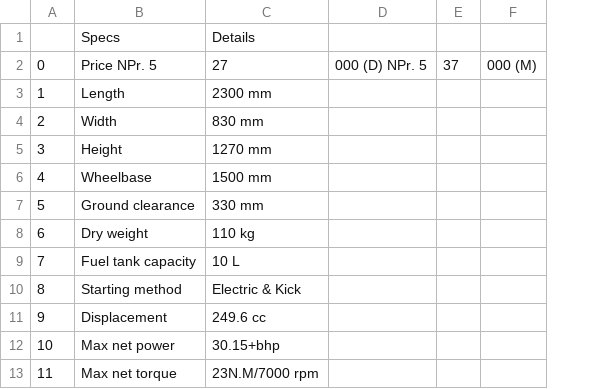
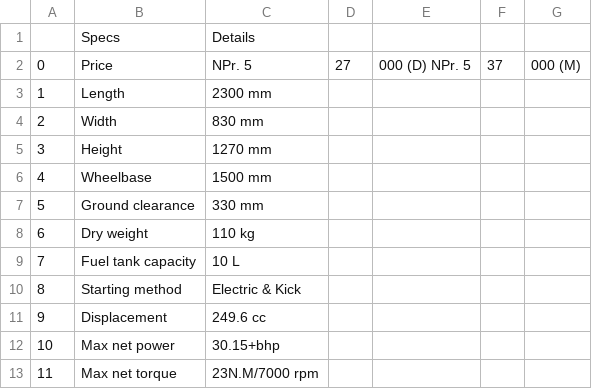
Before and after one commit to subodhpoudel/bikeinfos, a CSV file: crossfire/gr7250.csv, drawn as a sheet; only a part is shown; the diff names each change by its address in the sheet, - before the commit and + after, or states it on an @@ line.

Commit message:
Update gr7250.csv

```diff
--- a/crossfire/gr7250.csv
+++ b/crossfire/gr7250.csv
+column D, row 2: 27
-B2: Price NPr. 5
+B2: Price
-C2: 27
+C2: NPr. 5
```
